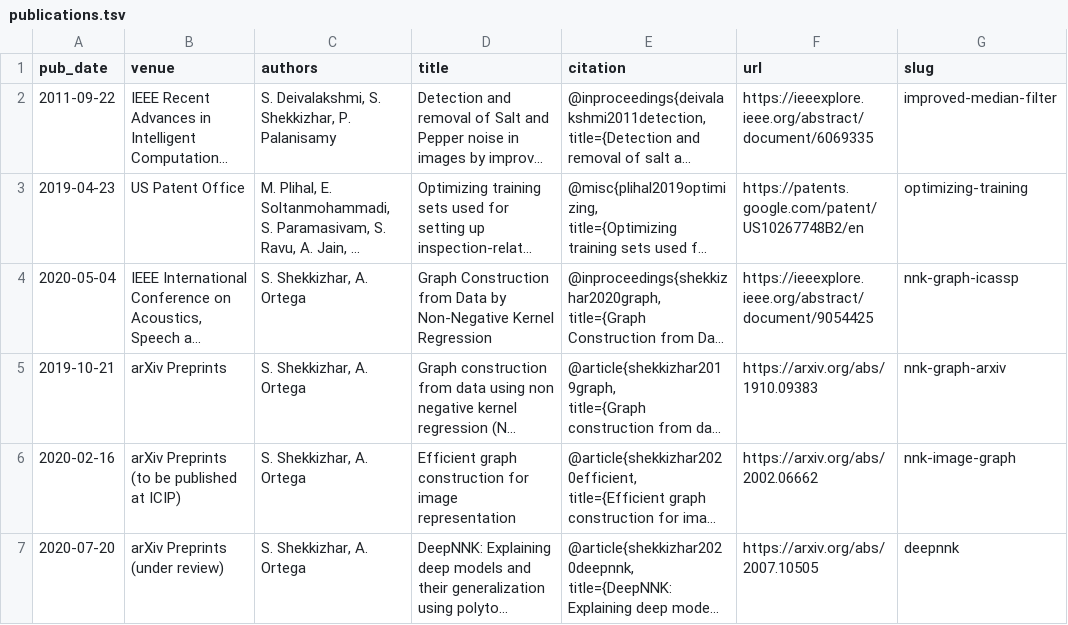
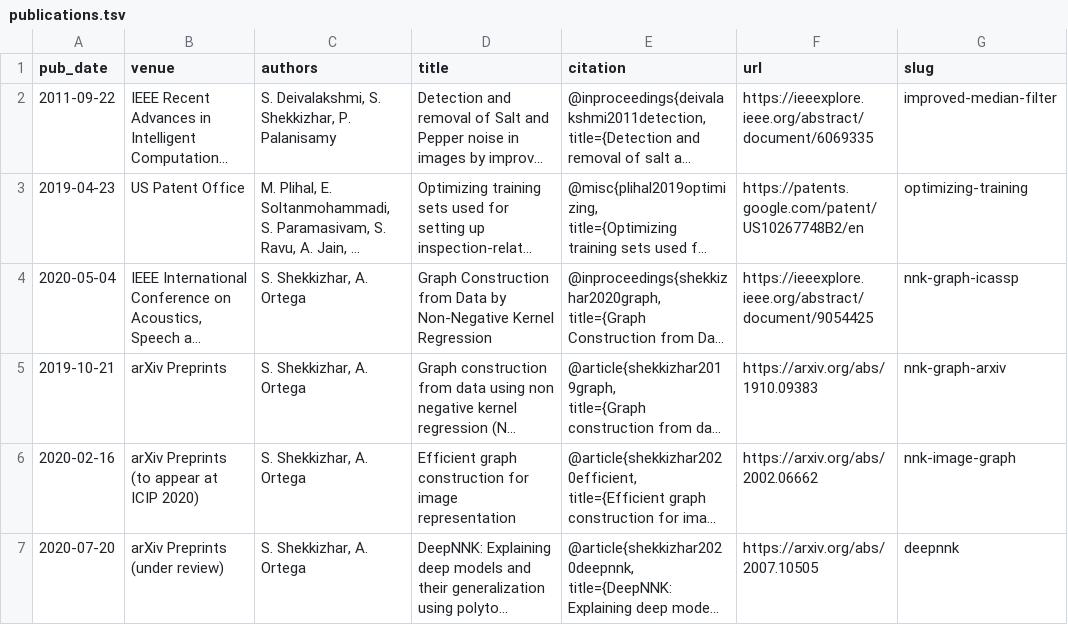
Before and after one commit to shekkizh/shekkizh.github.io, a TSV file: markdown_generator/publications.tsv, drawn as a sheet; only a part is shown; long unchanged cells end in …; the diff covers the shown part only; the diff names each change by its address in the sheet, - before the commit and + after, or states it on an @@ line.

Commit message:
Updating publications and adding blog

```diff
--- a/markdown_generator/publications.tsv
+++ b/markdown_generator/publications.tsv
-B6 (venue): arXiv Preprints (to be published at ICIP)
+B6 (venue): arXiv Preprints (to appear at ICIP 2020)
```
Also changed, not shown: 1 added row elsewhere in this file, 20 other files.
